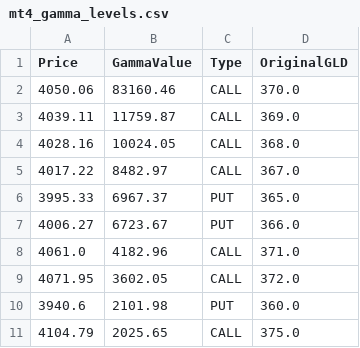
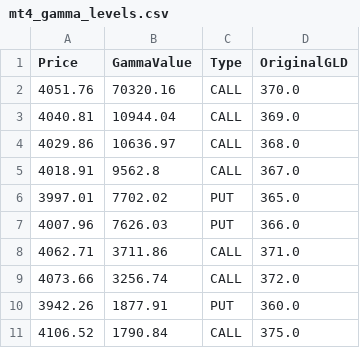
Before and after one commit to migolio19/gcop-dashboard, a CSV file: mt4_gamma_levels.csv, drawn as a sheet.

```diff
--- a/mt4_gamma_levels.csv
+++ b/mt4_gamma_levels.csv
@@ -1,11 +1,11 @@
 Price,GammaValue,Type,OriginalGLD
-4050.06,83160.46,CALL,370.0
-4039.11,11759.87,CALL,369.0
-4028.16,10024.05,CALL,368.0
-4017.22,8482.97,CALL,367.0
-3995.33,6967.37,PUT,365.0
-4006.27,6723.67,PUT,366.0
-4061.0,4182.96,CALL,371.0
-4071.95,3602.05,CALL,372.0
-3940.6,2101.98,PUT,360.0
-4104.79,2025.65,CALL,375.0
+4051.76,70320.16,CALL,370.0
+4040.81,10944.04,CALL,369.0
+4029.86,10636.97,CALL,368.0
+4018.91,9562.8,CALL,367.0
+3997.01,7702.02,PUT,365.0
+4007.96,7626.03,PUT,366.0
+4062.71,3711.86,CALL,371.0
+4073.66,3256.74,CALL,372.0
+3942.26,1877.91,PUT,360.0
+4106.52,1790.84,CALL,375.0
```
Also changed, not shown: 1 other file.
